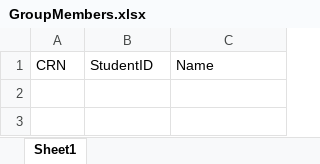
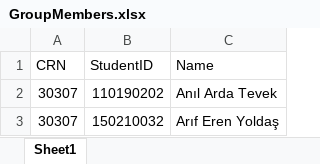
Before and after one commit to YOLD4S/BLG222E-Project, an Excel workbook: GroupMembers.xlsx, sheet Sheet1, drawn as a sheet; values as stored, in another font and other column widths than the file's, no borders; the diff names each change by its address in the sheet, - before the commit and + after, or states it on an @@ line.

```diff
--- a/GroupMembers.xlsx (sheet Sheet1)
+++ b/GroupMembers.xlsx (sheet Sheet1)
+row 2: 30307 | 110190202 | Anıl Arda Tevek
+row 3: 30307 | 150210032 | Arıf Eren Yoldaş
```
Also changed, not shown: 3 other files.
